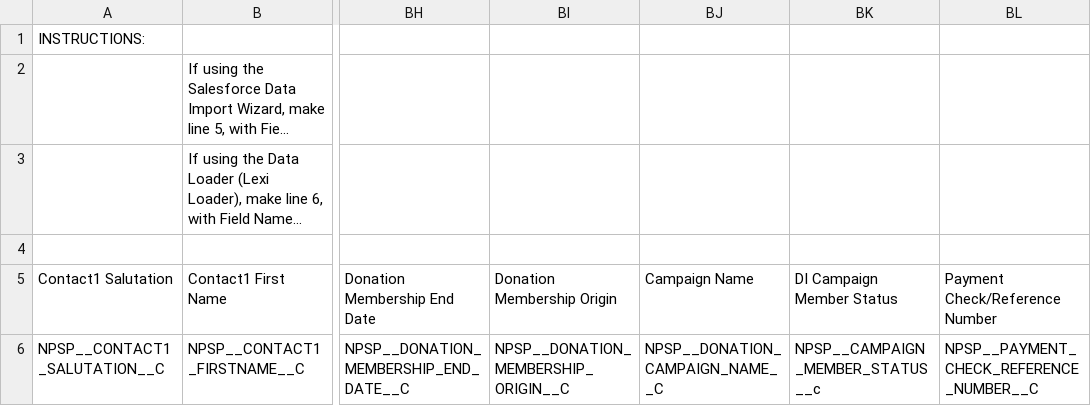
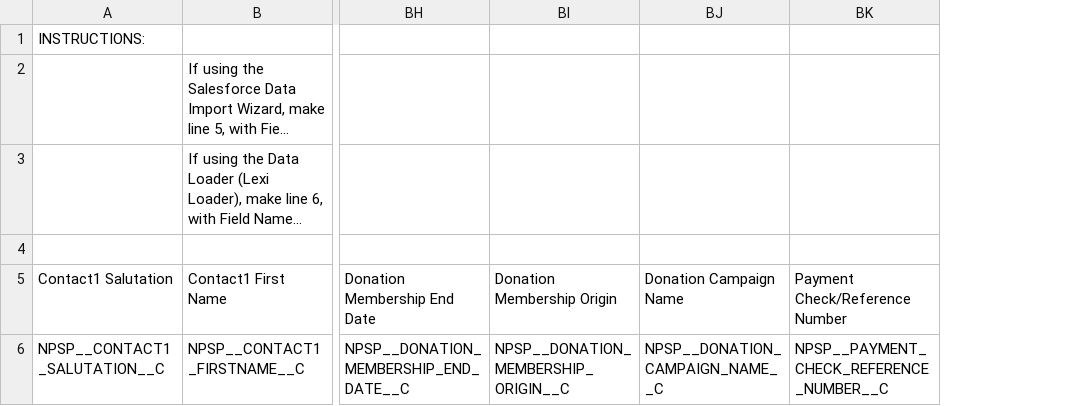
Before and after one commit to SalesforceFoundation/NPSP, a CSV file: src/documents/NPSP_Documents/NPSP_Data_Import_Template_csv.csv, drawn as a sheet; only a part is shown, gaps mark what is left out; long unchanged cells end in …; the diff names each change by its address in the sheet, - before the commit and + after, or states it on an @@ line.

Commit message:
Changing label on Data Import object from DI Campaign Member Status to Campaign Member Status. Updating opp closed/won condition to fire any time the opportunity changes closed status.

```diff
--- a/src/documents/NPSP_Documents/NPSP_Data_Import_Template_csv.csv
+++ b/src/documents/NPSP_Documents/NPSP_Data_Import_Template_csv.csv
-column BK (DI Campaign Member Status), row 6: NPSP__CAMPAIGN_MEMBER_STATUS__c
-BJ5: Campaign Name
+BJ5: Donation Campaign Name
```
Also changed, not shown: 2 other files.
